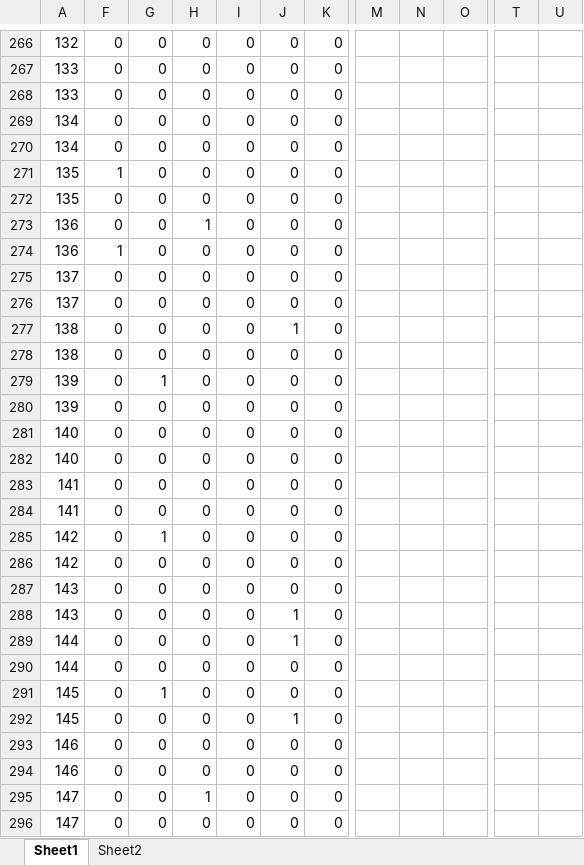
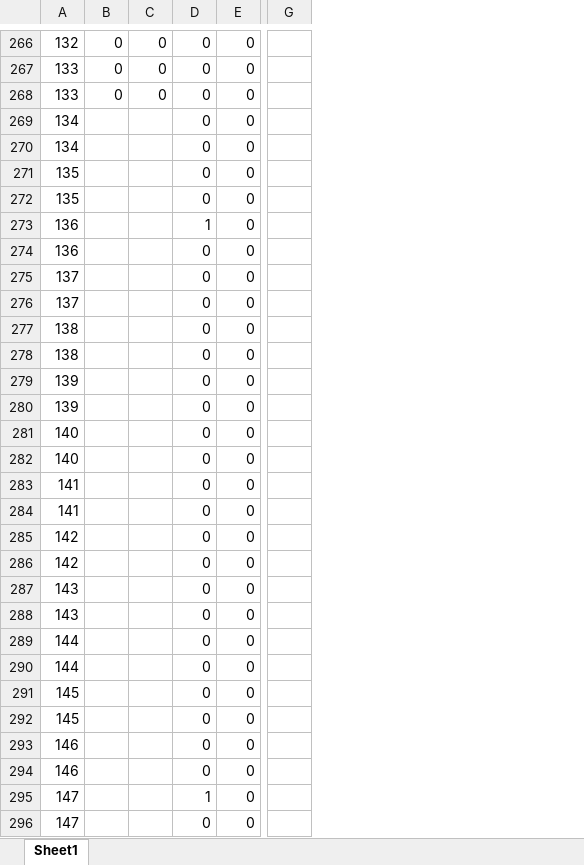
Before and after one commit to teihen0120/remote_dome, an Excel workbook: result_anarysys/20221024.xlsx, sheet Sheet1, drawn as a sheet; only a part is shown, gaps mark what is left out; values as stored, in another font and other column widths than the file's, no cell formats; removed rows and columns are numbered as before the commit, all else as after; the diff covers the shown part only; the diff names each change by its address in the sheet, - before the commit and + after, or states it on an @@ line.

```diff
--- a/result_anarysys/20221024.xlsx (sheet Sheet1)
+++ b/result_anarysys/20221024.xlsx (sheet Sheet1)
-sheet tab: Sheet2
-column I, rows 266-296: all 0
-column J, rows 266-296: 0 | 0 | 0 | 0 | 0 | 0 | 0 | 0 | 0 | 0 | 0 | 1 | 0 | 0 | 0 | 0 | 0 | 0 | 0 | 0 | 0 | 0 | 1 | 1 | 0 | 0 | 1 | 0 | 0 | 0 | 0
-column N, empty
-column O, empty
-column T, empty
-column U, empty
-B269:B270: 0
+B269:B270: (empty)
-C269:C278: 0
+C269:C278: (empty)
-B271: 1
+B271: (empty)
-B272:B273: 0
+B272:B273: (empty)
-B274: 1
+B274: (empty)
-B275:B296: 0
+B275:B296: (empty)
-C279: 1
+C279: (empty)
-C280:C284: 0
+C280:C284: (empty)
-C285: 1
+C285: (empty)
-C286:C290: 0
+C286:C290: (empty)
-C291: 1
+C291: (empty)
-C292:C296: 0
+C292:C296: (empty)
```
Also changed, not shown: 6 added rows, 6 removed rows, 1 moved row and 67 edited cells elsewhere in this sheet, cell formats, hidden cells, result_anarysys/20221017.xlsx, result_anarysys/20221020.xlsx, 33 other files.
